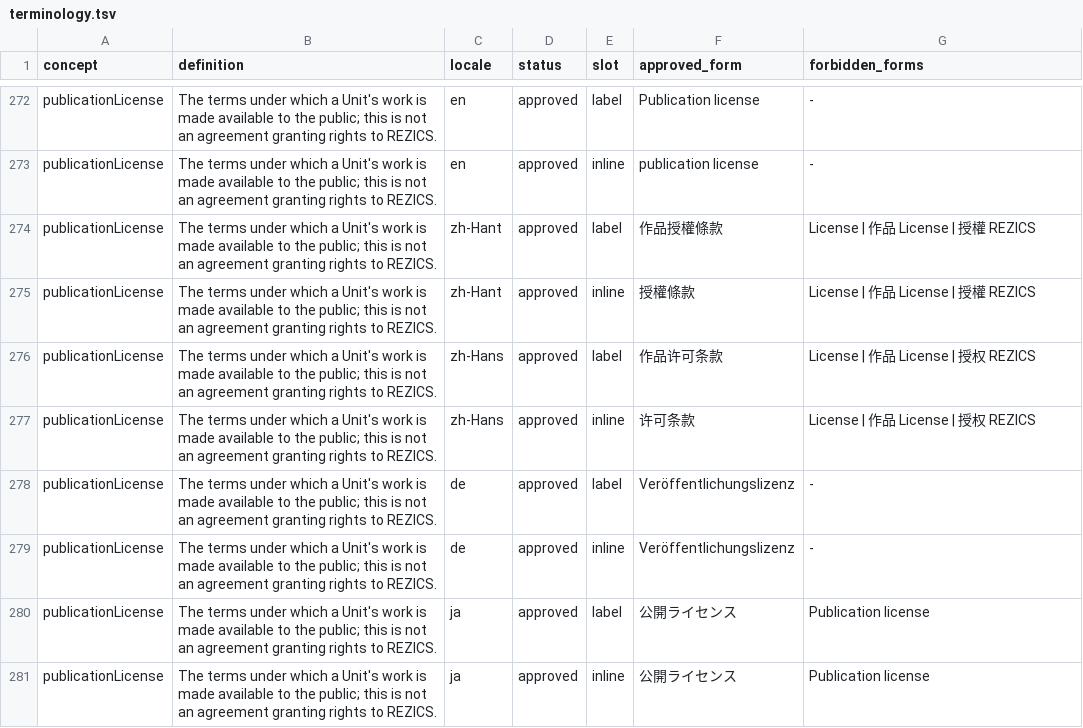
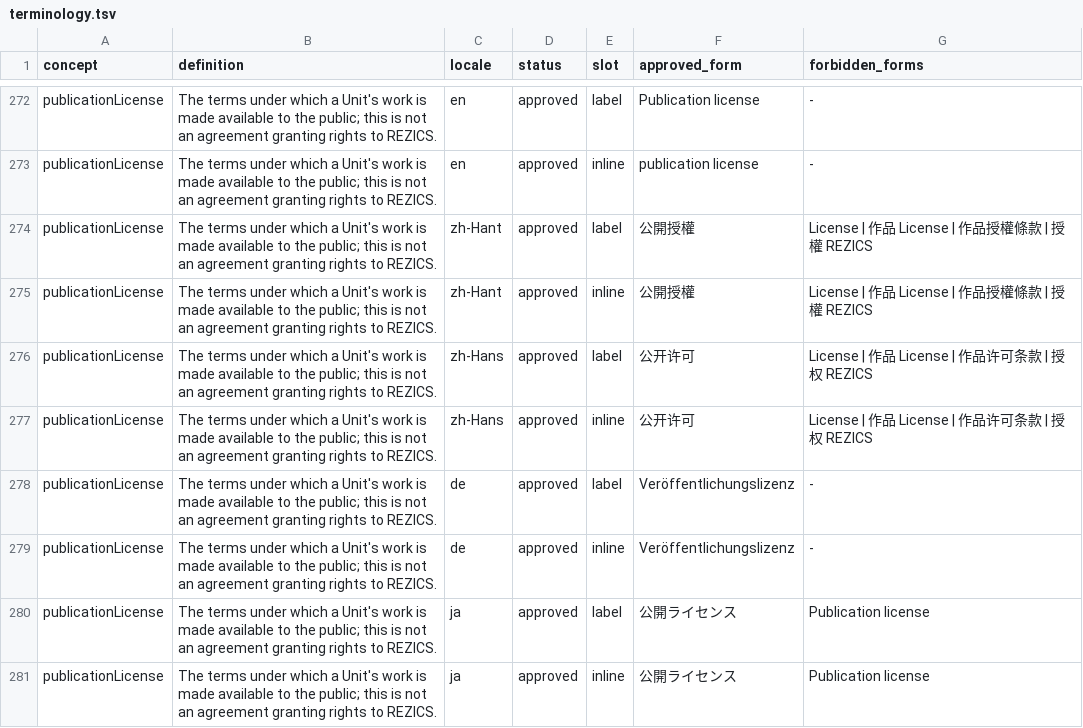
Before and after one commit to rezics/rezics, a TSV file: libraries/i18n/generated/terminology.tsv, drawn as a sheet; only a part is shown, gaps mark what is left out.

Commit message:
feat(units): improve attribution and licensing
- default credit roles and preload eligible entities when attribution search opens
- add confirmed REZICS content license grants for profile-owned Units
- rename public licensing copy and enforce ownership through API contracts

```diff
--- a/libraries/i18n/generated/terminology.tsv
+++ b/libraries/i18n/generated/terminology.tsv
@@ -273,6 +273,6 @@ publicationLicense	The terms under which a Unit's work is made available to the
 publicationLicense	The terms under which a Unit's work is made available to the public; this is not an agreement granting rights to REZICS.	en	approved	inline	publication license	-
-publicationLicense	The terms under which a Unit's work is made available to the public; this is not an agreement granting rights to REZICS.	zh-Hant	approved	label	作品授權條款	License | 作品 License | 授權 REZICS
-publicationLicense	The terms under which a Unit's work is made available to the public; this is not an agreement granting rights to REZICS.	zh-Hant	approved	inline	授權條款	License | 作品 License | 授權 REZICS
-publicationLicense	The terms under which a Unit's work is made available to the public; this is not an agreement granting rights to REZICS.	zh-Hans	approved	label	作品许可条款	License | 作品 License | 授权 REZICS
-publicationLicense	The terms under which a Unit's work is made available to the public; this is not an agreement granting rights to REZICS.	zh-Hans	approved	inline	许可条款	License | 作品 License | 授权 REZICS
+publicationLicense	The terms under which a Unit's work is made available to the public; this is not an agreement granting rights to REZICS.	zh-Hant	approved	label	公開授權	License | 作品 License | 作品授權條款 | 授權 REZICS
+publicationLicense	The terms under which a Unit's work is made available to the public; this is not an agreement granting rights to REZICS.	zh-Hant	approved	inline	公開授權	License | 作品 License | 作品授權條款 | 授權 REZICS
+publicationLicense	The terms under which a Unit's work is made available to the public; this is not an agreement granting rights to REZICS.	zh-Hans	approved	label	公开许可	License | 作品 License | 作品许可条款 | 授权 REZICS
+publicationLicense	The terms under which a Unit's work is made available to the public; this is not an agreement granting rights to REZICS.	zh-Hans	approved	inline	公开许可	License | 作品 License | 作品许可条款 | 授权 REZICS
 publicationLicense	The terms under which a Unit's work is made available to the public; this is not an agreement granting rights to REZICS.	de	approved	label	Veröffentlichungslizenz	-
```
Also changed, not shown: 48 other files.
